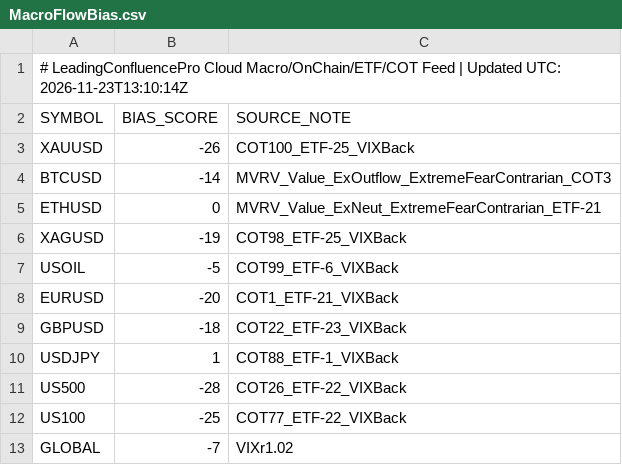
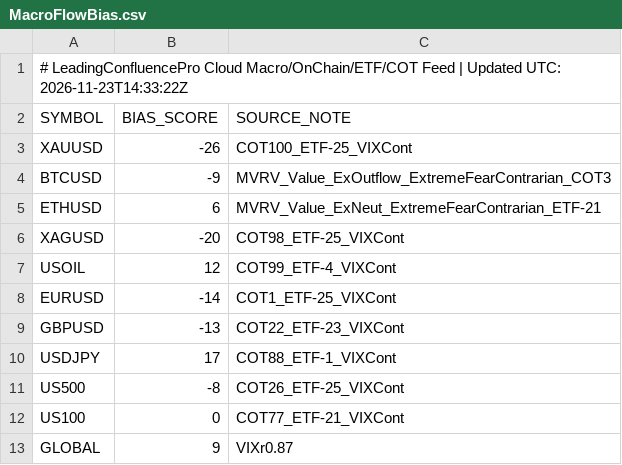
Before and after one commit to gamehotspot62/mt5-leading-confluence-cloud, a CSV file: data/MacroFlowBias.csv, drawn as a sheet.

```diff
--- a/data/MacroFlowBias.csv
+++ b/data/MacroFlowBias.csv
@@ -1,13 +1,13 @@
-# LeadingConfluencePro Cloud Macro/OnChain/ETF/COT Feed | Updated UTC: 2026-11-23T13:10:14Z
+# LeadingConfluencePro Cloud Macro/OnChain/ETF/COT Feed | Updated UTC: 2026-11-23T14:33:22Z
 SYMBOL,BIAS_SCORE,SOURCE_NOTE
-XAUUSD,-26,COT100_ETF-25_VIXBack
-BTCUSD,-14,MVRV_Value_ExOutflow_ExtremeFearContrarian_COT3
-ETHUSD,0,MVRV_Value_ExNeut_ExtremeFearContrarian_ETF-21
-XAGUSD,-19,COT98_ETF-25_VIXBack
-USOIL,-5,COT99_ETF-6_VIXBack
-EURUSD,-20,COT1_ETF-21_VIXBack
-GBPUSD,-18,COT22_ETF-23_VIXBack
-USDJPY,1,COT88_ETF-1_VIXBack
-US500,-28,COT26_ETF-22_VIXBack
-US100,-25,COT77_ETF-22_VIXBack
-GLOBAL,-7,VIXr1.02
+XAUUSD,-26,COT100_ETF-25_VIXCont
+BTCUSD,-9,MVRV_Value_ExOutflow_ExtremeFearContrarian_COT3
+ETHUSD,6,MVRV_Value_ExNeut_ExtremeFearContrarian_ETF-21
+XAGUSD,-20,COT98_ETF-25_VIXCont
+USOIL,12,COT99_ETF-4_VIXCont
+EURUSD,-14,COT1_ETF-25_VIXCont
+GBPUSD,-13,COT22_ETF-23_VIXCont
+USDJPY,17,COT88_ETF-1_VIXCont
+US500,-8,COT26_ETF-25_VIXCont
+US100,0,COT77_ETF-21_VIXCont
+GLOBAL,9,VIXr0.87
```
Also changed, not shown: 3 other files.
